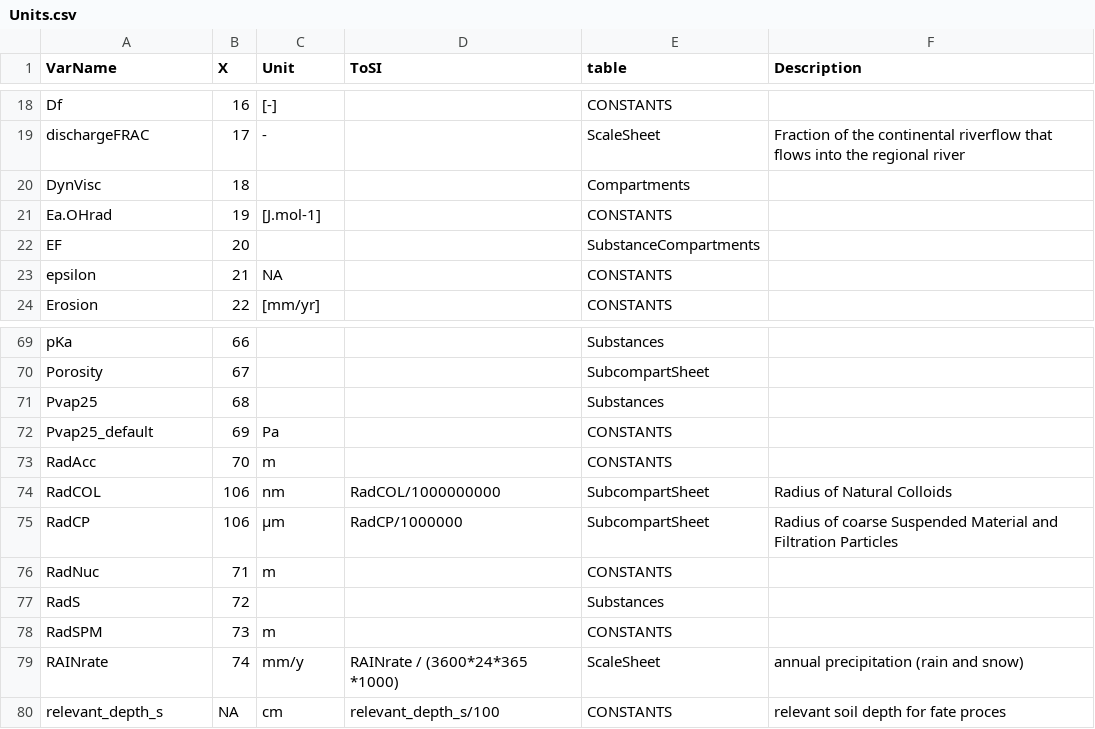
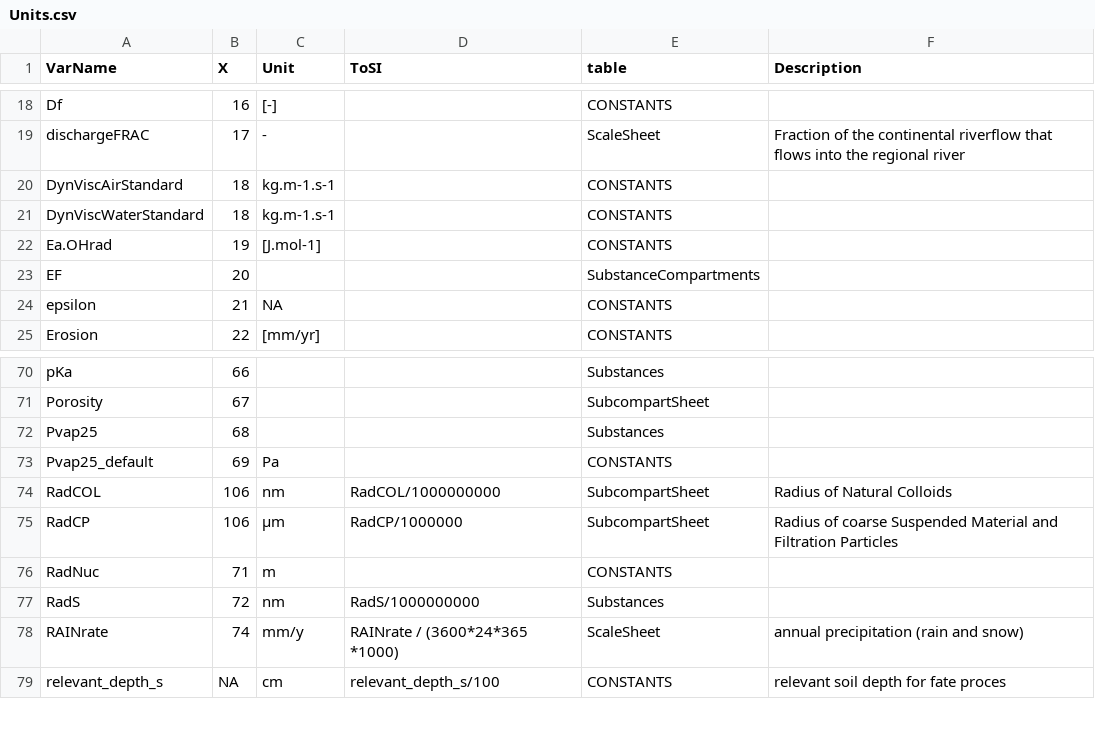
Before and after one commit to rivm-syso/SBooScripts, a CSV file: data/Units.csv, drawn as a sheet; only a part is shown, gaps mark what is left out.

```diff
--- a/data/Units.csv
+++ b/data/Units.csv
@@ -19,3 +19,4 @@
 "dischargeFRAC",17,"-","","ScaleSheet","Fraction of the continental riverflow that flows into the regional river"
-"DynVisc",18,"","","Compartments",""
+"DynViscAirStandard",18,"kg.m-1.s-1","","CONSTANTS",""
+"DynViscWaterStandard",18,"kg.m-1.s-1","","CONSTANTS",""
 "Ea.OHrad",19,"[J.mol-1]","","CONSTANTS",""
@@ -72,3 +73,2 @@
 "Pvap25_default",69,"Pa","","CONSTANTS",""
-"RadAcc",70,"m","","CONSTANTS",""
 "RadCOL",106,"nm","RadCOL/1000000000","SubcompartSheet","Radius of Natural Colloids"
@@ -76,4 +76,3 @@
 "RadNuc",71,"m","","CONSTANTS",""
-"RadS",72,"","","Substances",""
-"RadSPM",73,"m","","CONSTANTS",""
+"RadS",72,"nm","RadS/1000000000","Substances",""
 "RAINrate",74,"mm/y","RAINrate / (3600*24*365 *1000)","ScaleSheet","annual precipitation (rain and snow)"
```
Also changed, not shown: data/CONSTANTS.csv, 2 other files.
